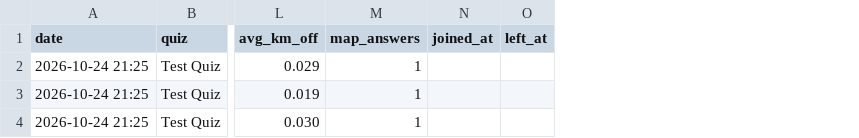
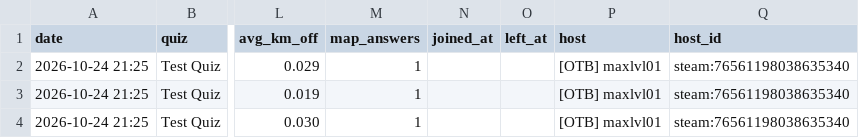
Before and after one commit to maxlvl01/quiznight-godot, a CSV file: assets/results/beta/2026-10-24_21-25 Test-Quiz 044d70.csv, drawn as a sheet; only a part is shown, gaps mark what is left out; the diff names each change by its address in the sheet, - before the commit and + after, or states it on an @@ line.

```diff
--- a/assets/results/beta/2026-10-24_21-25 Test-Quiz 044d70.csv
+++ b/assets/results/beta/2026-10-24_21-25 Test-Quiz 044d70.csv
+column P (host), rows 2-4: all [OTB] maxlvl01
+column Q (host_id), rows 2-4: all steam:76561198038635340
```
Also changed, not shown: 10 other files.
